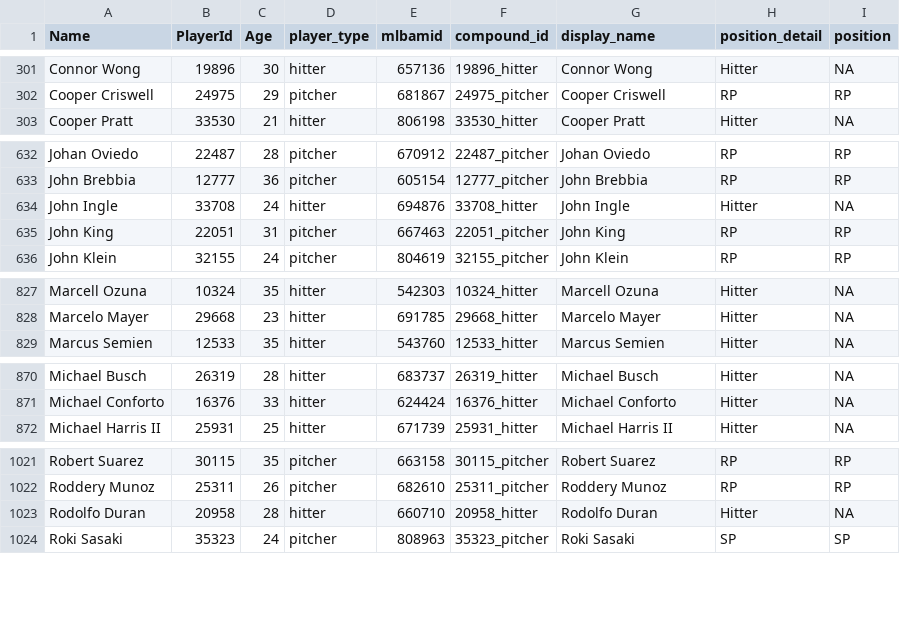
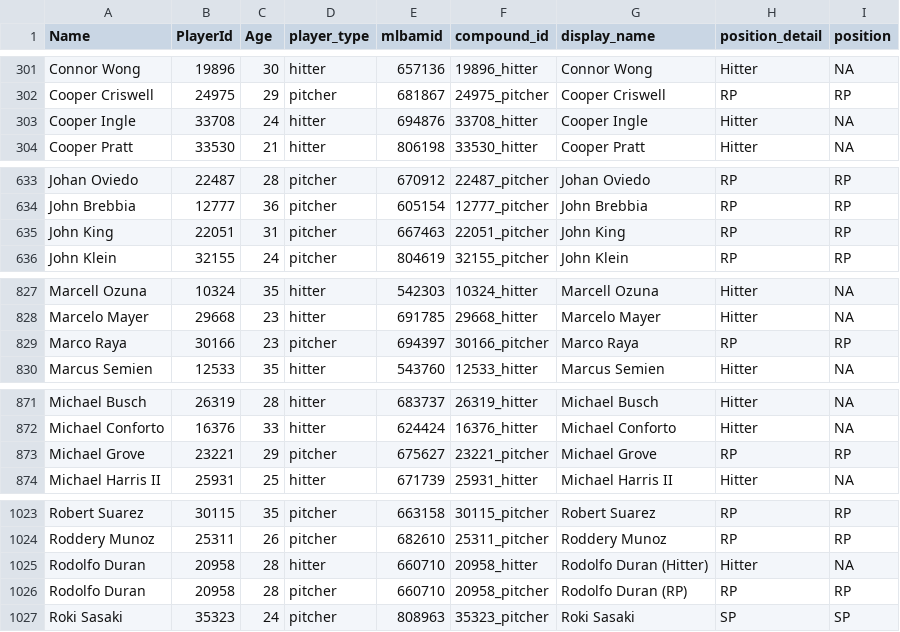
Before and after one commit to rpollack/mcfarland, a CSV file: player_lookup.csv, drawn as a sheet; only a part is shown, gaps mark what is left out; the diff covers the shown part only.

```diff
--- a/player_lookup.csv
+++ b/player_lookup.csv
@@ -302,2 +302,3 @@ Connor Wong,19896,30,hitter,657136,19896_hitter,Connor Wong,Hitter,NA
 Cooper Criswell,24975,29,pitcher,681867,24975_pitcher,Cooper Criswell,RP,RP
+Cooper Ingle,33708,24,hitter,694876,33708_hitter,Cooper Ingle,Hitter,NA
 Cooper Pratt,33530,21,hitter,806198,33530_hitter,Cooper Pratt,Hitter,NA
@@ -633,3 +634,2 @@ Johan Oviedo,22487,28,pitcher,670912,22487_pitcher,Johan Oviedo,RP,RP
 John Brebbia,12777,36,pitcher,605154,12777_pitcher,John Brebbia,RP,RP
-John Ingle,33708,24,hitter,694876,33708_hitter,John Ingle,Hitter,NA
 John King,22051,31,pitcher,667463,22051_pitcher,John King,RP,RP
@@ -828,2 +828,3 @@ Marcell Ozuna,10324,35,hitter,542303,10324_hitter,Marcell Ozuna,Hitter,NA
 Marcelo Mayer,29668,23,hitter,691785,29668_hitter,Marcelo Mayer,Hitter,NA
+Marco Raya,30166,23,pitcher,694397,30166_pitcher,Marco Raya,RP,RP
 Marcus Semien,12533,35,hitter,543760,12533_hitter,Marcus Semien,Hitter,NA
@@ -871,2 +872,3 @@ Michael Busch,26319,28,hitter,683737,26319_hitter,Michael Busch,Hitter,NA
 Michael Conforto,16376,33,hitter,624424,16376_hitter,Michael Conforto,Hitter,NA
+Michael Grove,23221,29,pitcher,675627,23221_pitcher,Michael Grove,RP,RP
 Michael Harris II,25931,25,hitter,671739,25931_hitter,Michael Harris II,Hitter,NA
@@ -1022,3 +1024,4 @@ Robert Suarez,30115,35,pitcher,663158,30115_pitcher,Robert Suarez,RP,RP
 Roddery Munoz,25311,26,pitcher,682610,25311_pitcher,Roddery Munoz,RP,RP
-Rodolfo Duran,20958,28,hitter,660710,20958_hitter,Rodolfo Duran,Hitter,NA
+Rodolfo Duran,20958,28,hitter,660710,20958_hitter,Rodolfo Duran (Hitter),Hitter,NA
+Rodolfo Duran,20958,28,pitcher,660710,20958_pitcher,Rodolfo Duran (RP),RP,RP
 Roki Sasaki,35323,24,pitcher,808963,35323_pitcher,Roki Sasaki,SP,SP
```
Also changed, not shown: 1 added row elsewhere in this file, full_stats_hitters.csv, full_stats_pitchers.csv, 1 other file.
